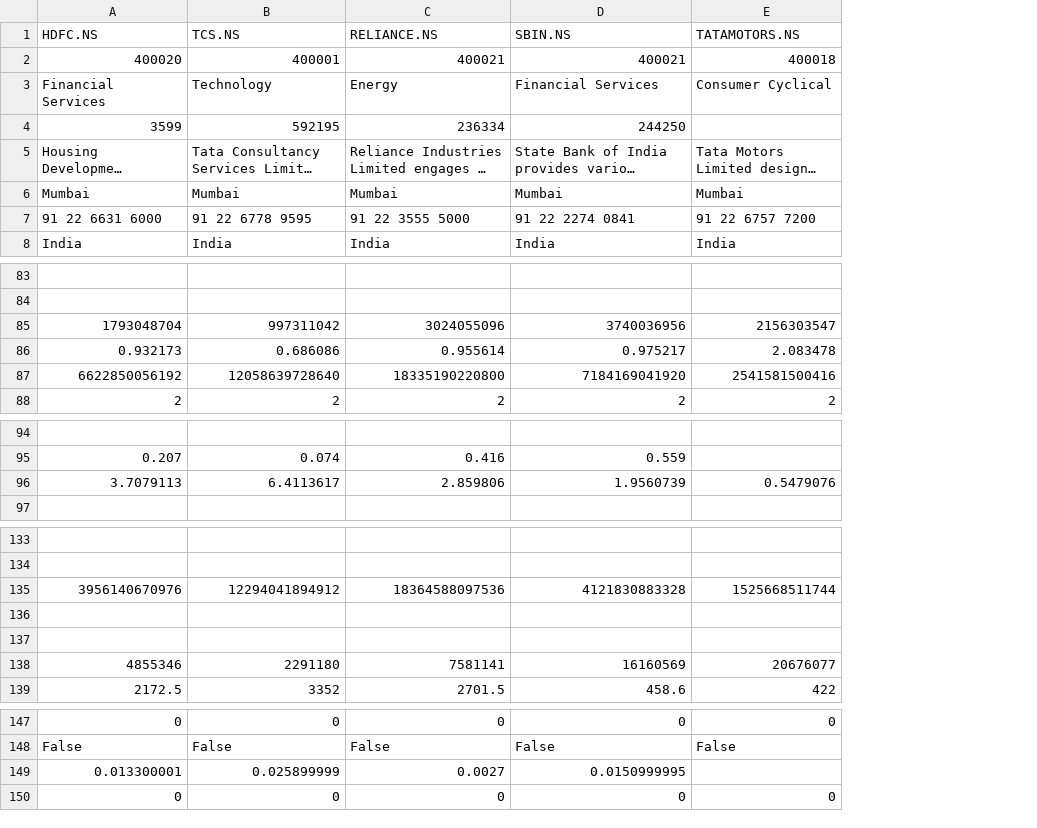
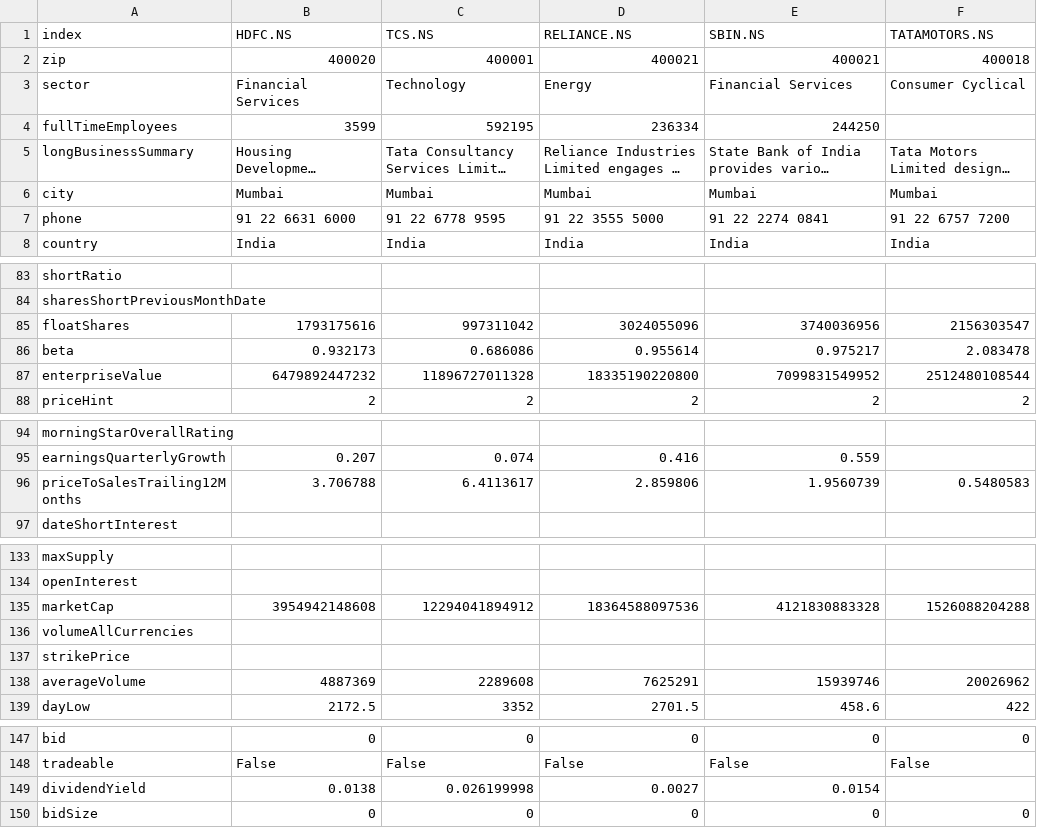
Before and after one commit to Kantubhukta-Hemanth/Stock-Market-Price-Prediction-Responsive-Website, a CSV file: static/database/company_info.csv, drawn as a sheet; only a part is shown, gaps mark what is left out; long unchanged cells end in …; removed rows and columns are numbered as before the commit, all else as after; the diff covers the shown part only; the diff names each change by its address in the sheet, - before the commit and + after, or states it on an @@ line.

```diff
--- a/static/database/company_info.csv
+++ b/static/database/company_info.csv
+column A, rows 1-8: index | zip | sector | fullTimeEmployees | longBusinessSummary | city | phone | country; rows 83-86: shortRatio | sharesShortPreviousMonthDate | floatShares | beta; row 88: priceHint; rows 94-97: morningStarOverallRating | earningsQuarterlyGrowth | priceToSalesTrailing12Months | dateShortInterest; rows 133-137: maxSupply | openInterest | marketCap | volumeAllCurrencies | strikePrice; row 139: dayLow; rows 147-148: bid | tradeable; row 150: bidSize
-B85: 1793048704
+B85: 1793175616
-row 87: 6622850056192 | 12058639728640 | 18335190220800 | 7184169041920 | 2541581500416
+row 87: enterpriseValue | 6479892447232 | 11896727011328 | 18335190220800 | 7099831549952 | 2512480108544
-B96: 3.7079113
+B96: 3.706788
-F96: 0.5479076
+F96: 0.5480583
-B135: 3956140670976
+B135: 3954942148608
-F135: 1525668511744
+F135: 1526088204288
-row 138: 4855346 | 2291180 | 7581141 | 16160569 | 20676077
+row 138: averageVolume | 4887369 | 2289608 | 7625291 | 15939746 | 20026962
-row 149: 0.013300001 | 0.025899999 | 0.0027 | 0.0150999995
+row 149: dividendYield | 0.0138 | 0.026199998 | 0.0027 | 0.0154
```
Also changed, not shown: 9 added rows, 9 removed rows and 1 edited cell elsewhere in this file, static/database/standard/HDFC.NS.csv, static/database/standard/RELIANCE.NS.csv, 11 other files.
